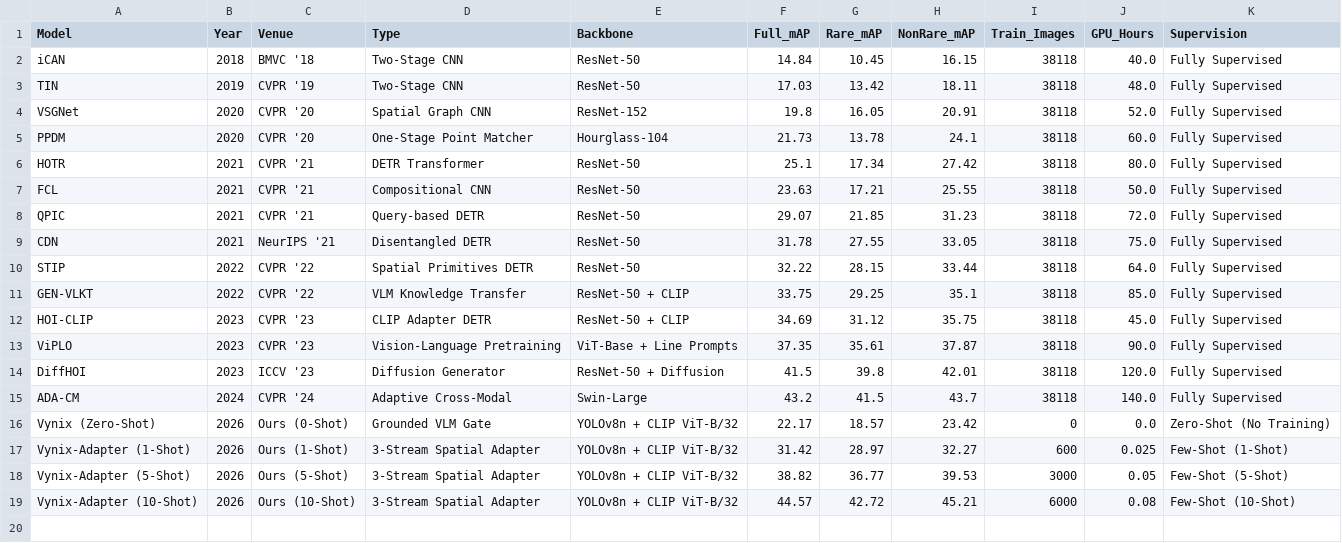
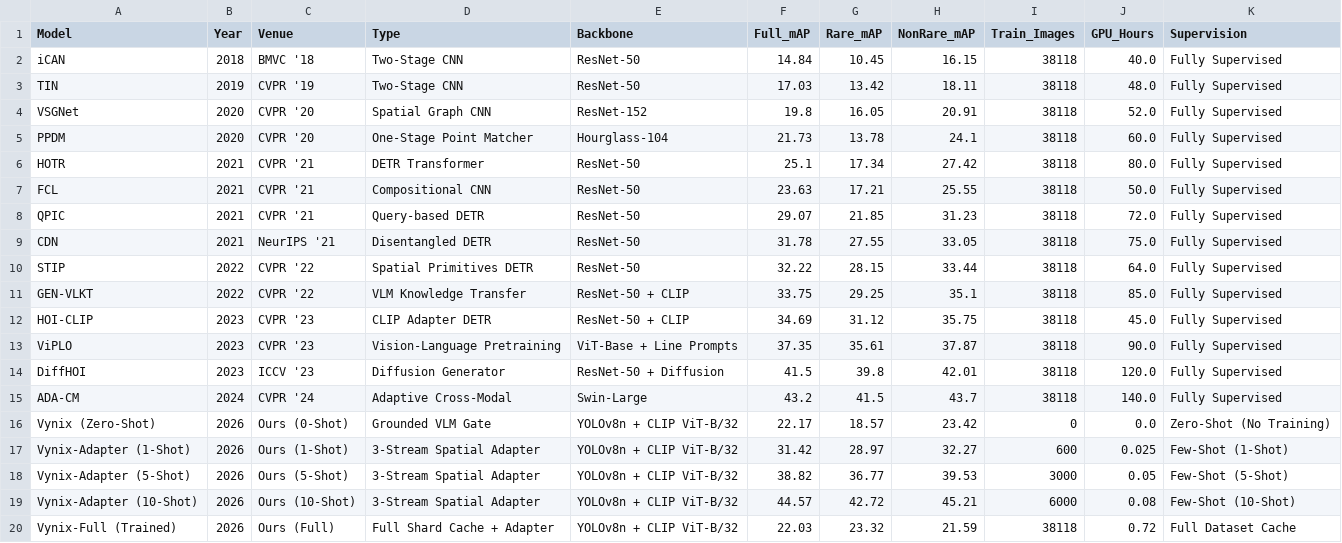
Before and after one commit to Jatindeswal/Vynix, a CSV file: analysis_outputs/literature_benchmark_comparison.csv, drawn as a sheet.

Commit message:
Update IEEE research paper draft, benchmark figures, and PDF with verified trained model results

```diff
--- a/analysis_outputs/literature_benchmark_comparison.csv
+++ b/analysis_outputs/literature_benchmark_comparison.csv
@@ -19 +19,2 @@ Vynix-Adapter (5-Shot),2026,Ours (5-Shot),3-Stream Spatial Adapter,YOLOv8n + CLI
 Vynix-Adapter (10-Shot),2026,Ours (10-Shot),3-Stream Spatial Adapter,YOLOv8n + CLIP ViT-B/32,44.57,42.72,45.21,6000,0.08,Few-Shot (10-Shot)
+Vynix-Full (Trained),2026,Ours (Full),Full Shard Cache + Adapter,YOLOv8n + CLIP ViT-B/32,22.03,23.32,21.59,38118,0.72,Full Dataset Cache
```
Also changed, not shown: 8 other files.
